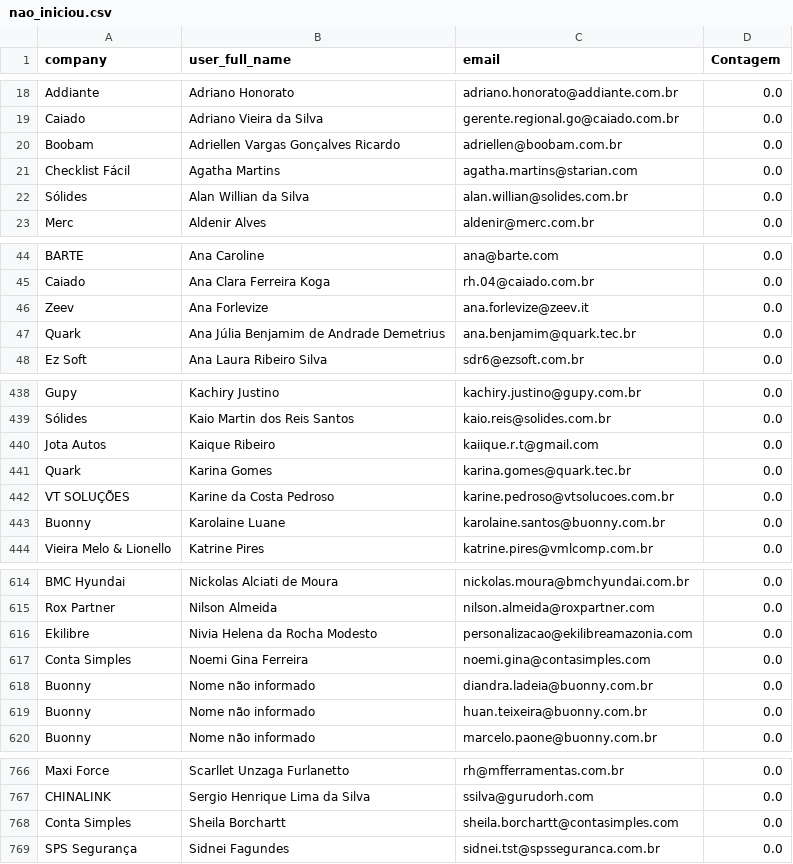
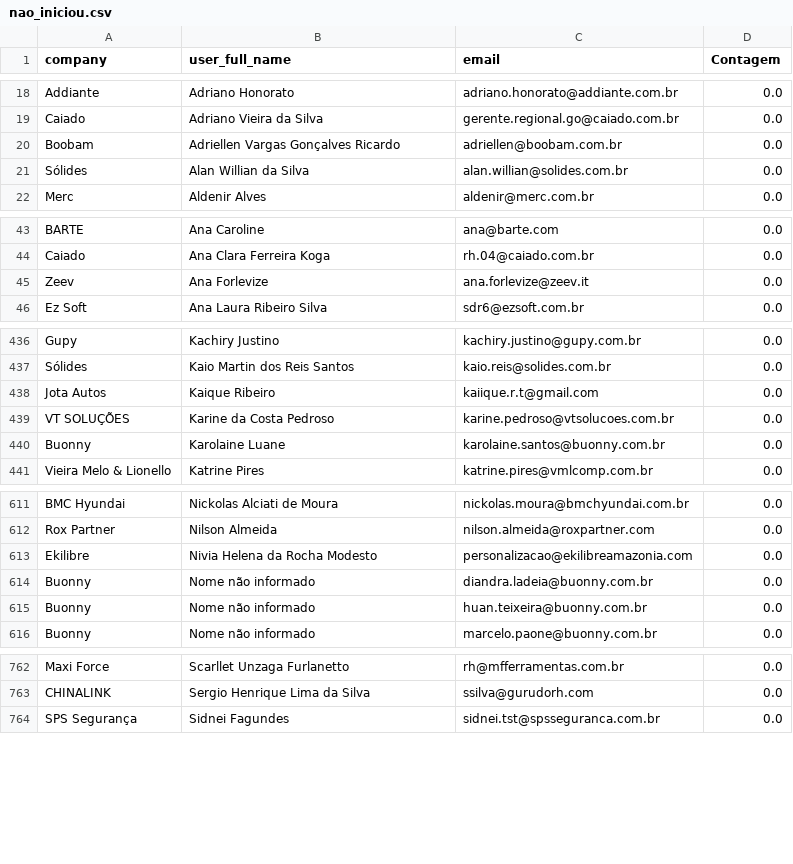
Before and after one commit to guiweissbock-cpu/pipelovers-engajamento, a CSV file: nao_iniciou.csv, drawn as a sheet; only a part is shown, gaps mark what is left out; the diff covers the shown part only; the diff names each change by its address in the sheet, - before the commit and + after, or states it on an @@ line.

```diff
--- a/nao_iniciou.csv
+++ b/nao_iniciou.csv
-row 21: Checklist Fácil | Agatha Martins | agatha.martins@starian.com | 0.0
-row 47: Quark | Ana Júlia Benjamim de Andrade Demetrius | ana.benjamim@quark.tec.br | 0.0
-row 441: Quark | Karina Gomes | karina.gomes@quark.tec.br | 0.0
-row 617: Conta Simples | Noemi Gina Ferreira | noemi.gina@contasimples.com | 0.0
-row 768: Conta Simples | Sheila Borchartt | sheila.borchartt@contasimples.com | 0.0
```
Also changed, not shown: 1 removed row elsewhere in this file, clientes.csv, usuarios.csv.
